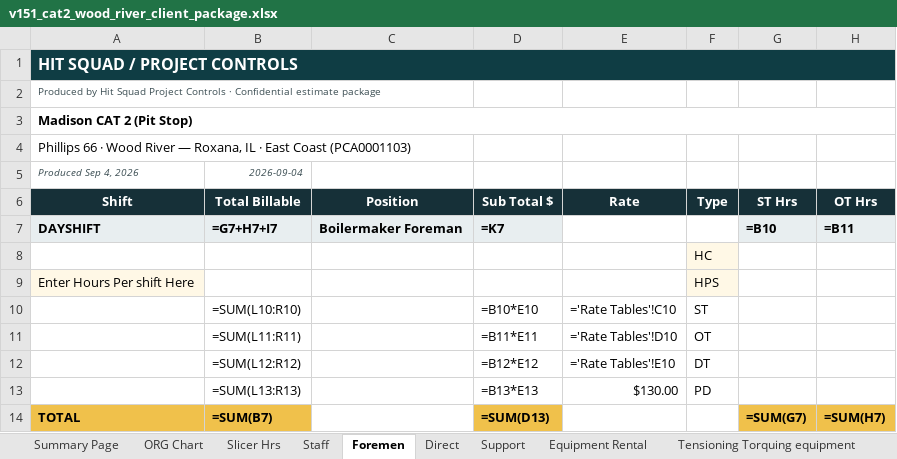
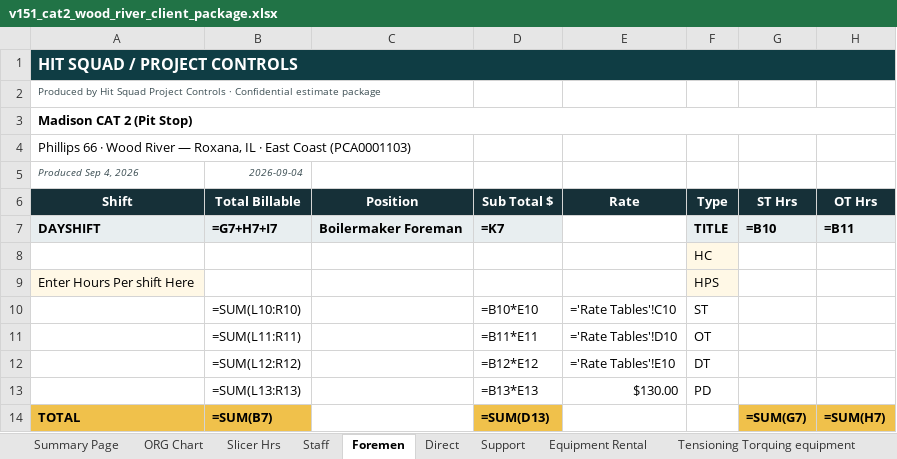
Before and after one commit to robertmhenderson582-ops/hit-squad, an Excel workbook: look-samples/v151_cat2_wood_river_client_package.xlsx, sheet Foremen, drawn as a sheet; only a part is shown; values as stored, in another font and other column widths than the file's, no borders; formulas without a stored value are shown as written; the diff names each change by its address in the sheet, - before the commit and + after, or states it on an @@ line.

```diff
--- a/look-samples/v151_cat2_wood_river_client_package.xlsx (sheet Foremen)
+++ b/look-samples/v151_cat2_wood_river_client_package.xlsx (sheet Foremen)
-F7 (Type): (empty)
+F7 (Type): TITLE
-F7 fill: none
+F7 fill: #E8EEF0
```
Also changed, not shown: sheet Staff, sheet Direct, sheet Support, hidden cells, look-samples/v151_2027_aromatics_client_package.xlsx, 4 other files.
